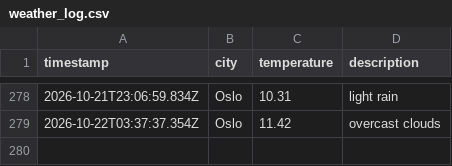
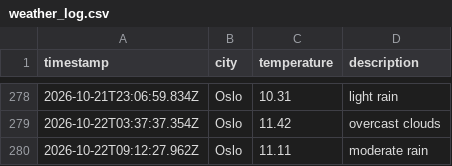
Before and after one commit to jtaiwo1/weather_data_ops, a CSV file: data/weather_log.csv, drawn as a sheet; only a part is shown, gaps mark what is left out; the diff names each change by its address in the sheet, - before the commit and + after, or states it on an @@ line.

```diff
--- a/data/weather_log.csv
+++ b/data/weather_log.csv
+row 280: 2026-10-22T09:12:27.962Z | Oslo | 11.11 | moderate rain
```
Also changed, not shown: 1 other file.
